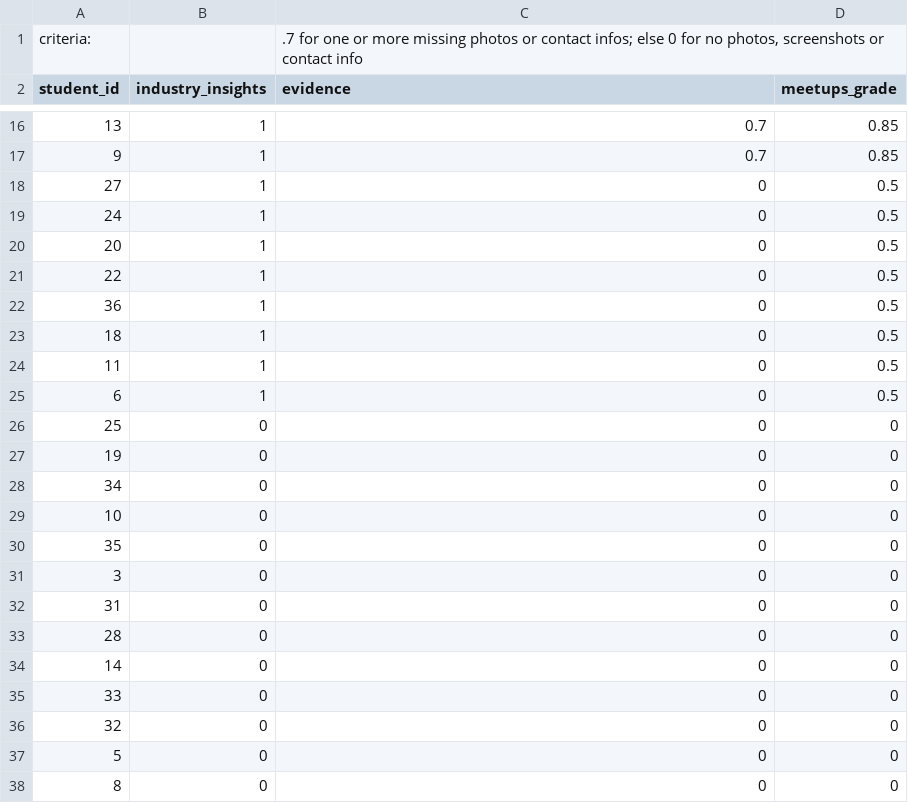
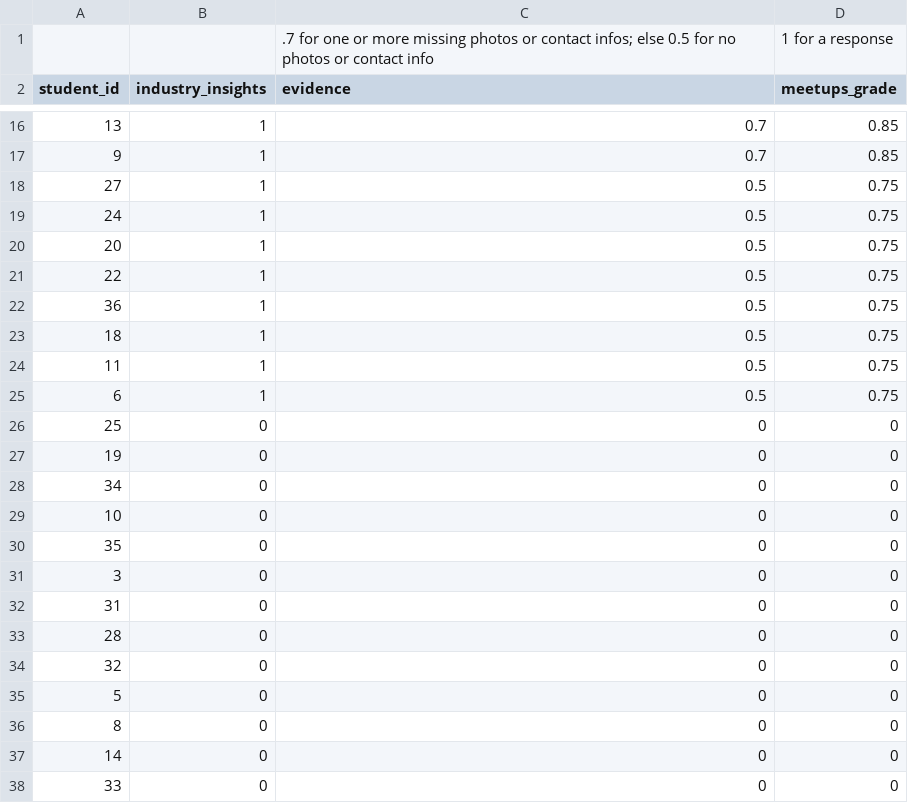
Before and after one commit to prof-rossetti/gwu-istm-4121-201509, a CSV file: resources/meetups/results.csv, drawn as a sheet; only a part is shown, gaps mark what is left out.

```diff
--- a/resources/meetups/results.csv
+++ b/resources/meetups/results.csv
@@ -1,2 +1,2 @@
-criteria:,,".7 for one or more missing photos or contact infos; else 0 for no photos, screenshots or contact info",
+,,.7 for one or more missing photos or contact infos; else 0.5 for no photos or contact info,1 for a response
 student_id,industry_insights,evidence,meetups_grade
@@ -17,10 +17,10 @@ student_id,industry_insights,evidence,meetups_grade
 9,1,0.7,0.85
-27,1,0,0.5
-24,1,0,0.5
-20,1,0,0.5
-22,1,0,0.5
-36,1,0,0.5
-18,1,0,0.5
-11,1,0,0.5
-6,1,0,0.5
+27,1,0.5,0.75
+24,1,0.5,0.75
+20,1,0.5,0.75
+22,1,0.5,0.75
+36,1,0.5,0.75
+18,1,0.5,0.75
+11,1,0.5,0.75
+6,1,0.5,0.75
 25,0,0,0
@@ -33,4 +33,2 @@ student_id,industry_insights,evidence,meetups_grade
 28,0,0,0
-14,0,0,0
-33,0,0,0
 32,0,0,0
@@ -38 +36,3 @@ student_id,industry_insights,evidence,meetups_grade
 8,0,0,0
+14,0,0,0
+33,0,0,0
```
Also changed, not shown: 1 other file.
